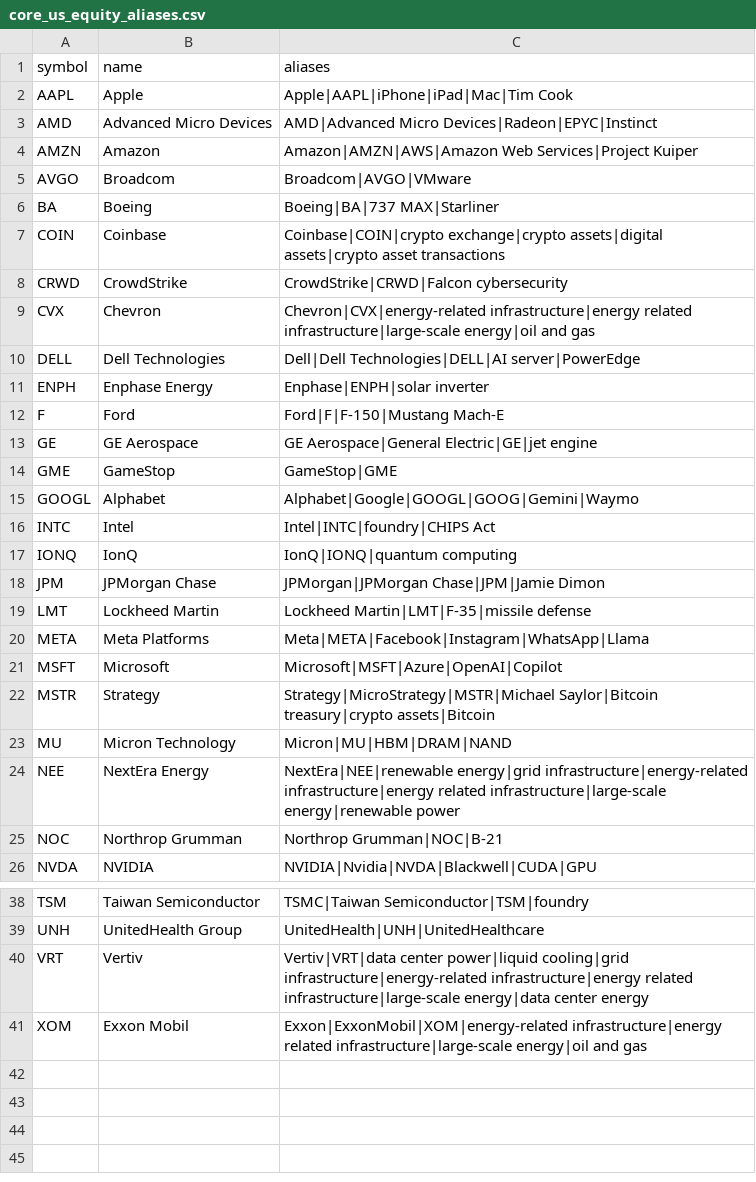
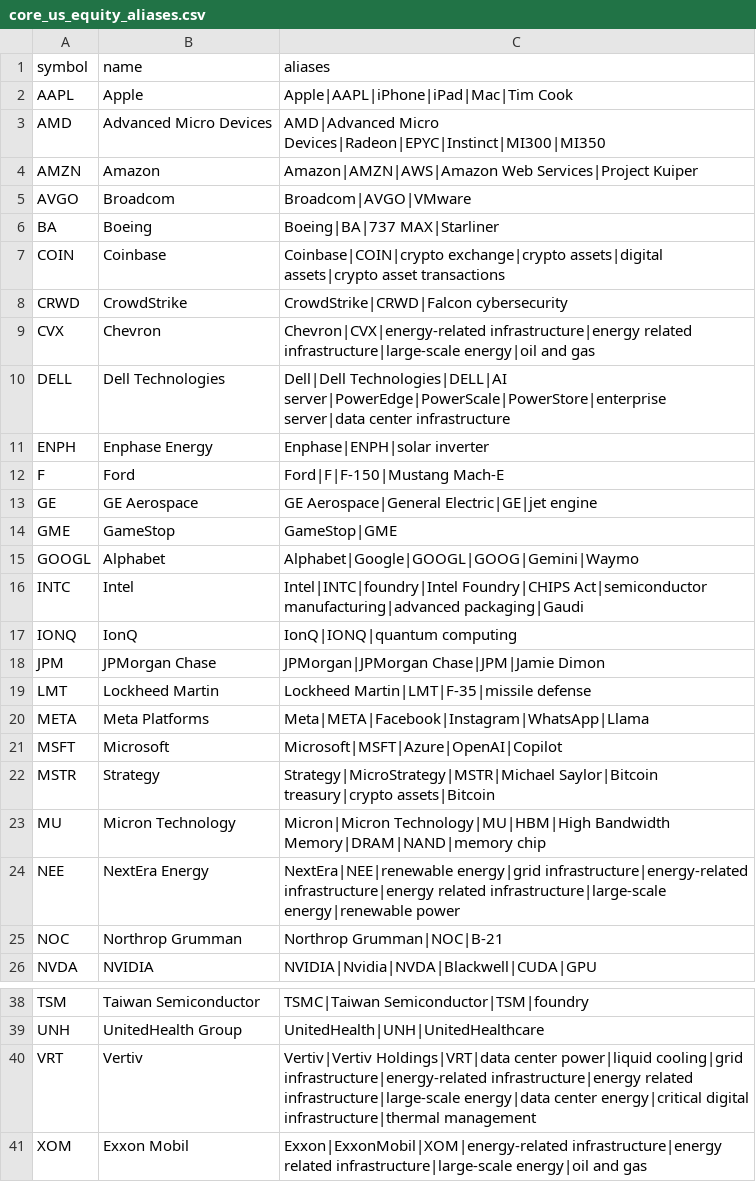
Before and after one commit to QuantStrategyLab/PoliticalEventTrackingResearch, a CSV file: config/core_us_equity_aliases.csv, drawn as a sheet; only a part is shown, gaps mark what is left out.

```diff
--- a/config/core_us_equity_aliases.csv
+++ b/config/core_us_equity_aliases.csv
@@ -2,3 +2,3 @@ symbol,name,aliases
 AAPL,Apple,Apple|AAPL|iPhone|iPad|Mac|Tim Cook
-AMD,Advanced Micro Devices,AMD|Advanced Micro Devices|Radeon|EPYC|Instinct
+AMD,Advanced Micro Devices,AMD|Advanced Micro Devices|Radeon|EPYC|Instinct|MI300|MI350
 AMZN,Amazon,Amazon|AMZN|AWS|Amazon Web Services|Project Kuiper
@@ -9,3 +9,3 @@ CRWD,CrowdStrike,CrowdStrike|CRWD|Falcon cybersecurity
 CVX,Chevron,Chevron|CVX|energy-related infrastructure|energy related infrastructure|large-scale energy|oil and gas
-DELL,Dell Technologies,Dell|Dell Technologies|DELL|AI server|PowerEdge
+DELL,Dell Technologies,Dell|Dell Technologies|DELL|AI server|PowerEdge|PowerScale|PowerStore|enterprise server|data center infrastructure
 ENPH,Enphase Energy,Enphase|ENPH|solar inverter
@@ -15,3 +15,3 @@ GME,GameStop,GameStop|GME
 GOOGL,Alphabet,Alphabet|Google|GOOGL|GOOG|Gemini|Waymo
-INTC,Intel,Intel|INTC|foundry|CHIPS Act
+INTC,Intel,Intel|INTC|foundry|Intel Foundry|CHIPS Act|semiconductor manufacturing|advanced packaging|Gaudi
 IONQ,IonQ,IonQ|IONQ|quantum computing
@@ -22,3 +22,3 @@ MSFT,Microsoft,Microsoft|MSFT|Azure|OpenAI|Copilot
 MSTR,Strategy,Strategy|MicroStrategy|MSTR|Michael Saylor|Bitcoin treasury|crypto assets|Bitcoin
-MU,Micron Technology,Micron|MU|HBM|DRAM|NAND
+MU,Micron Technology,Micron|Micron Technology|MU|HBM|High Bandwidth Memory|DRAM|NAND|memory chip
 NEE,NextEra Energy,NextEra|NEE|renewable energy|grid infrastructure|energy-related infrastructure|energy related infrastructure|large-scale energy|renewable power
@@ -39,3 +39,3 @@ TSM,Taiwan Semiconductor,TSMC|Taiwan Semiconductor|TSM|foundry
 UNH,UnitedHealth Group,UnitedHealth|UNH|UnitedHealthcare
-VRT,Vertiv,Vertiv|VRT|data center power|liquid cooling|grid infrastructure|energy-related infrastructure|energy related infrastructure|large-scale energy|data center energy
+VRT,Vertiv,Vertiv|Vertiv Holdings|VRT|data center power|liquid cooling|grid infrastructure|energy-related infrastructure|energy related infrastructure|large-scale energy|data center energy|critical digital infrastructure|thermal management
 XOM,Exxon Mobil,Exxon|ExxonMobil|XOM|energy-related infrastructure|energy related infrastructure|large-scale energy|oil and gas
```
Also changed, not shown: 8 other files.
